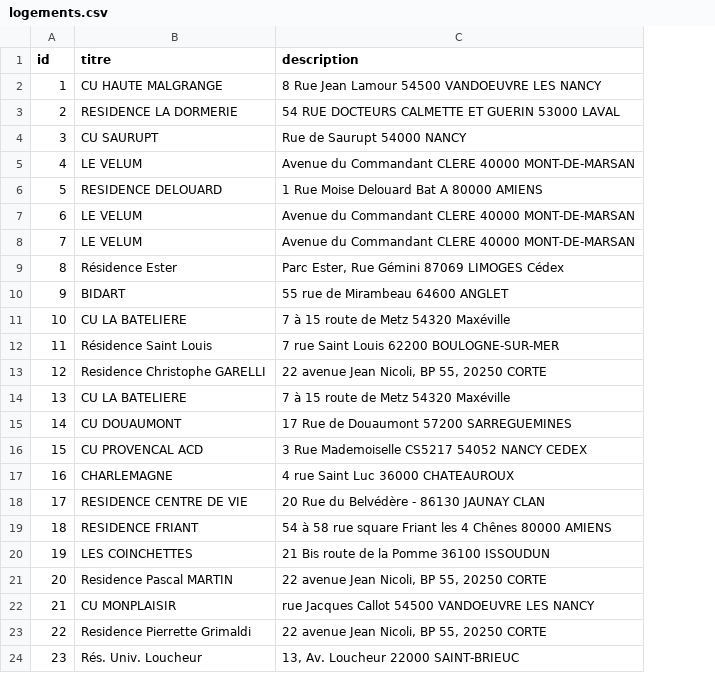
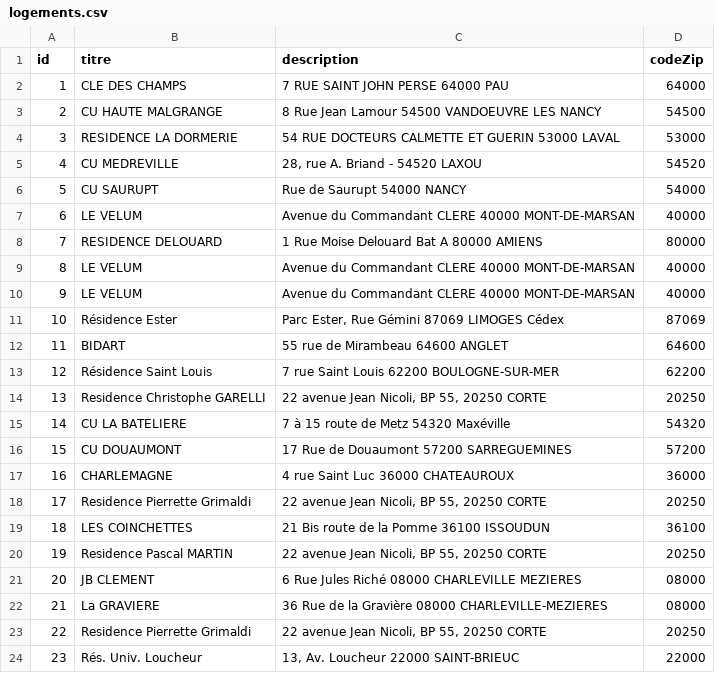
Before and after one commit to Callme7liwa/crous-notifier, a CSV file: extraction-server/src/scripts/logements.csv, drawn as a sheet; only a part is shown; removed rows and columns are numbered as before the commit, all else as after; the diff names each change by its address in the sheet, - before the commit and + after, or states it on an @@ line.

```diff
--- a/extraction-server/src/scripts/logements.csv
+++ b/extraction-server/src/scripts/logements.csv
+column D (codeZip), rows 3-4: 54500 | 53000; rows 6-17: 54000 | 40000 | 80000 | 40000 | 40000 | 87069 | 64600 | 62200 | 20250 | 54320 | 57200 | 36000; rows 19-20: 36100 | 20250; rows 23-24: 20250 | 22000
+row 2: 1 | CLE DES CHAMPS | 7 RUE SAINT JOHN PERSE 64000 PAU | 64000
@@ column A (id) renumbered between rows 3 and 20 @@
+row 5: 4 | CU MEDREVILLE | 28, rue A. Briand - 54520 LAXOU | 54520
-row 11: 10 | CU LA BATELIERE | 7 à 15 route de Metz 54320 Maxéville
-row 16: 15 | CU PROVENCAL ACD | 3 Rue Mademoiselle CS5217 54052 NANCY CEDEX
-row 18: 17 | RESIDENCE CENTRE DE VIE | 20 Rue du Belvédère - 86130 JAUNAY CLAN
-row 19: 18 | RESIDENCE FRIANT | 54 à 58 rue square Friant les 4 Chênes 80000 AMIENS
+row 18: 17 | Residence Pierrette Grimaldi | 22 avenue Jean Nicoli, BP 55, 20250 CORTE | 20250
-row 22: 21 | CU MONPLAISIR | rue Jacques Callot 54500 VANDOEUVRE LES NANCY
+row 21: 20 | JB CLEMENT | 6 Rue Jules Riché 08000 CHARLEVILLE MEZIERES | 08000
+row 22: 21 | La GRAVIERE | 36 Rue de la Gravière 08000 CHARLEVILLE-MEZIERES | 08000
```
Also changed, not shown: 12 other files.
